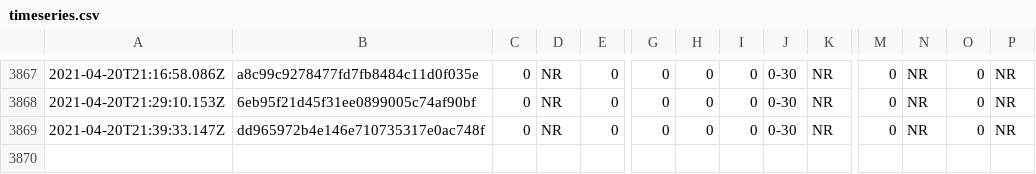
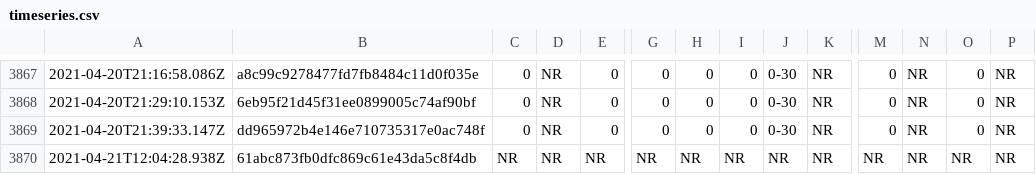
Before and after one commit to afischer/nyc-covid-wait-times, a CSV file: data/timeseries.csv, drawn as a sheet; only a part is shown, gaps mark what is left out; rows hold the shown columns only; the diff names each change by its address in the sheet, - before the commit and + after, or states it on an @@ line.

```diff
--- a/data/timeseries.csv
+++ b/data/timeseries.csv
+row 3870: 2021-04-21T12:04:28.938Z | 61abc873fb0dfc869c61e43da5c8f4db | NR | NR | NR | NR | NR | NR | NR | NR | NR | NR | NR | NR
```
Also changed, not shown: 2 other files.
